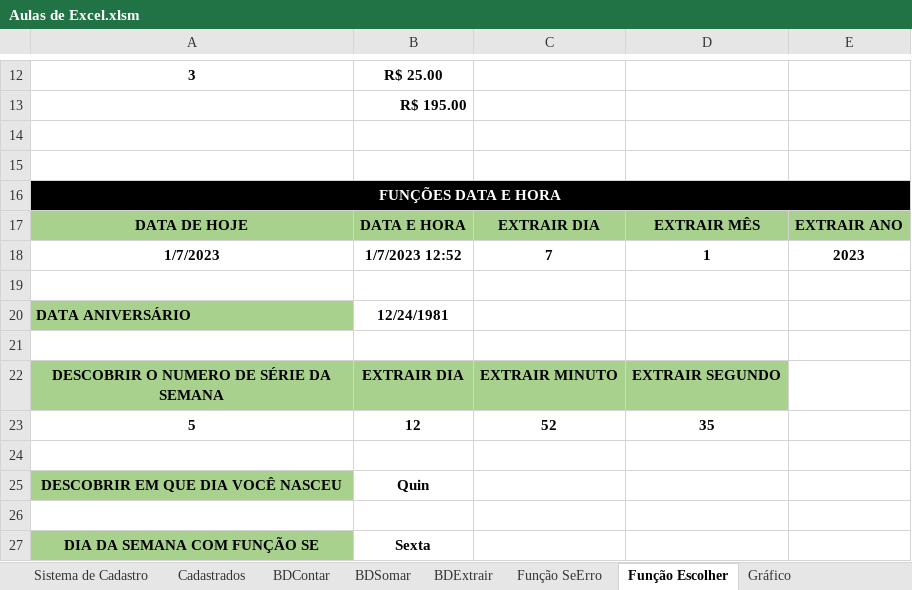
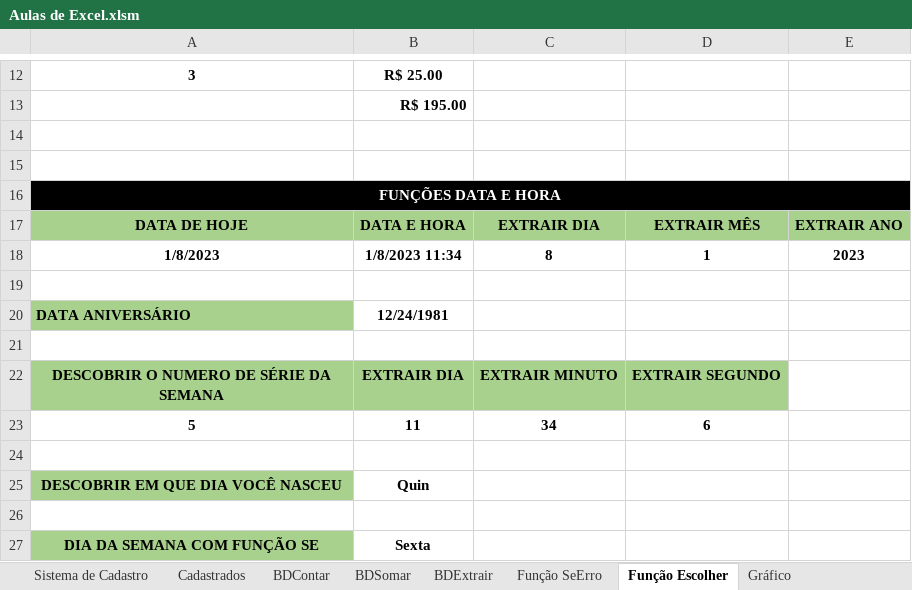
Before and after one commit to Leal2021/Livros, an Excel workbook: Aulas de Excel.xlsm, sheet Função Escolher, drawn as a sheet; only a part is shown, gaps mark what is left out; values as stored, in another font and other column widths than the file's, no borders; removed rows and columns are numbered as before the commit, all else as after; the diff names each change by its address in the sheet, - before the commit and + after, or states it on an @@ line.

```diff
--- a/Aulas de Excel.xlsm (sheet Função Escolher)
+++ b/Aulas de Excel.xlsm (sheet Função Escolher)
-A18: 1/7/2023
+A18: 1/8/2023
-B18: 1/7/2023 12:52
+B18: 1/8/2023 11:34
-C18: 7
+C18: 8
-row 23: 5 | 12 | 52 | 35
+row 23: 5 | 11 | 34 | 6
```
Also changed, not shown: sheet Impressão, sheet Função Éerro e Érros, sheet Dashboard, sheet Fluxo, sheet Nota Fiscal, other sheet tabs, hidden cells, 1 other file.
